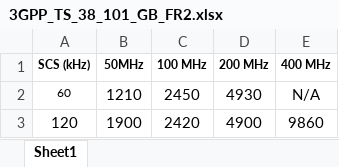
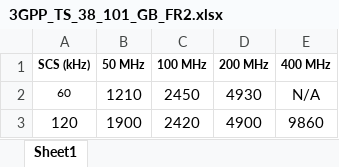
Before and after one commit to zulfadlizainal/nr-dimensioning, an Excel workbook: Part 1 Operating Band, Frame Structure/2_Minimum Guard Band/3GPP_TS_38_101_GB_FR2.xlsx, sheet Sheet1, drawn as a sheet; values as stored, in another font and other column widths than the file's, no borders; the diff names each change by its address in the sheet, - before the commit and + after, or states it on an @@ line.

Commit message:
v1.6_Part1_MinGuardBand
Update database

```diff
--- a/Part 1 Operating Band, Frame Structure/2_Minimum Guard Band/3GPP_TS_38_101_GB_FR2.xlsx (sheet Sheet1)
+++ b/Part 1 Operating Band, Frame Structure/2_Minimum Guard Band/3GPP_TS_38_101_GB_FR2.xlsx (sheet Sheet1)
-B1: 50MHz
+B1: 50 MHz
```
Also changed, not shown: Part 1 Operating Band, Frame Structure/2_Minimum Guard Band/3GPP_TS_38_101_GB_FR1.xlsx.
